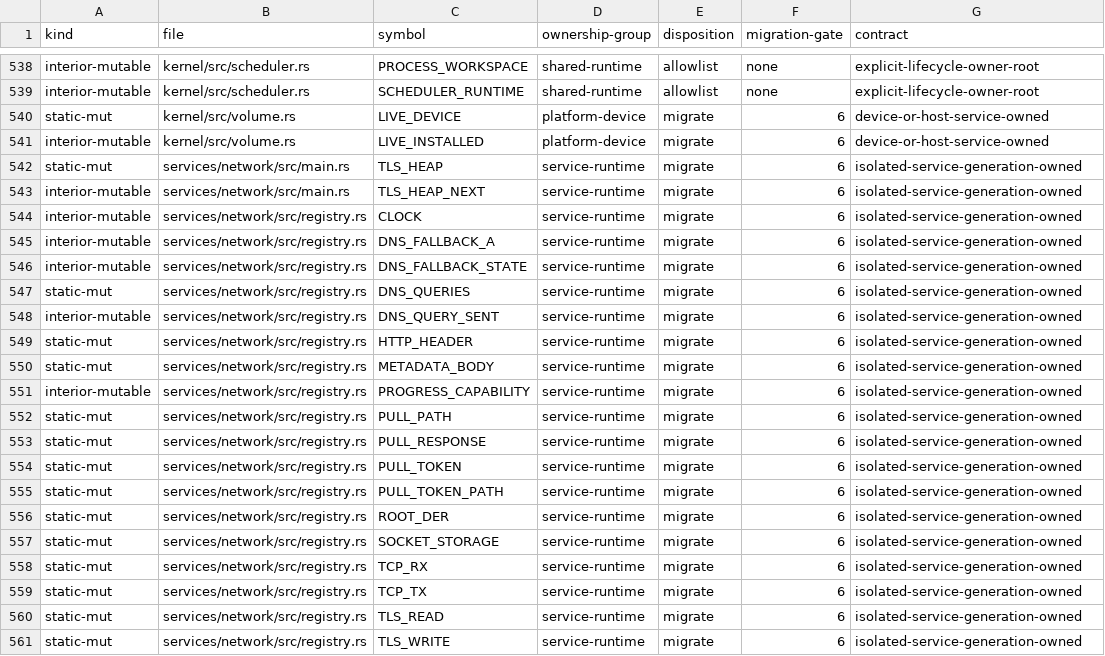
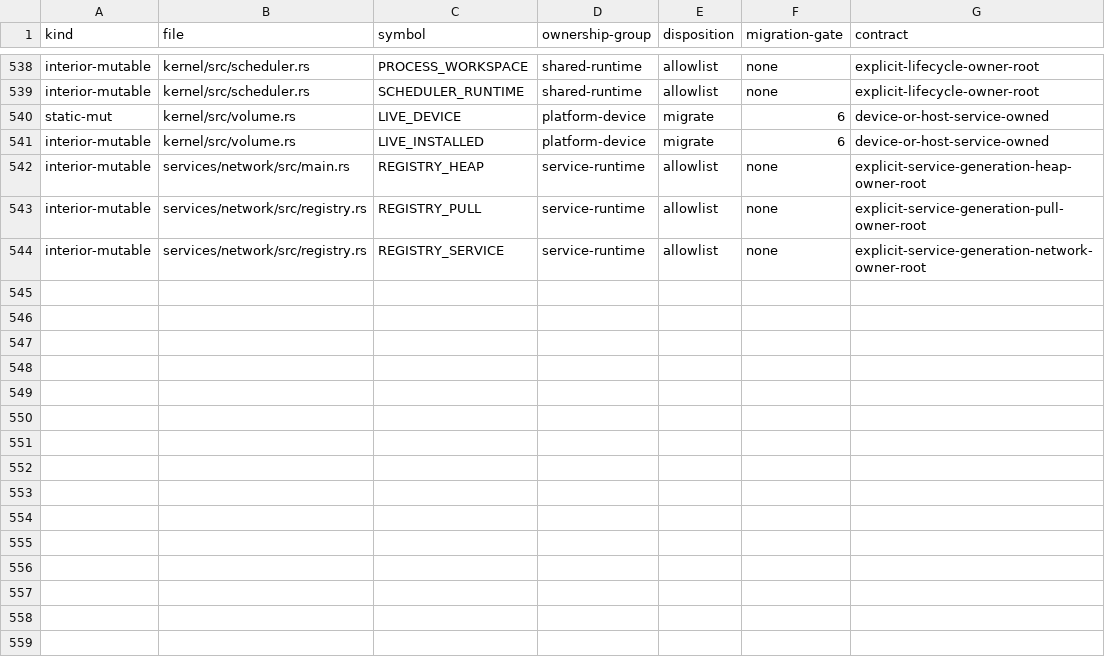
Before and after one commit to gmkurtzer/ginux, a TSV file: docs/feedback-hardening/writable-globals.tsv, drawn as a sheet; only a part is shown, gaps mark what is left out.

Commit message:
Own isolated network service state
Signed-off-by: Gregory M. Kurtzer <gmkurtzer@gmail.com>

```diff
--- a/docs/feedback-hardening/writable-globals.tsv
+++ b/docs/feedback-hardening/writable-globals.tsv
@@ -541,21 +541,4 @@ static-mut	kernel/src/volume.rs	LIVE_DEVICE	platform-device	migrate	6	device-or-
 interior-mutable	kernel/src/volume.rs	LIVE_INSTALLED	platform-device	migrate	6	device-or-host-service-owned
-static-mut	services/network/src/main.rs	TLS_HEAP	service-runtime	migrate	6	isolated-service-generation-owned
-interior-mutable	services/network/src/main.rs	TLS_HEAP_NEXT	service-runtime	migrate	6	isolated-service-generation-owned
-interior-mutable	services/network/src/registry.rs	CLOCK	service-runtime	migrate	6	isolated-service-generation-owned
-interior-mutable	services/network/src/registry.rs	DNS_FALLBACK_A	service-runtime	migrate	6	isolated-service-generation-owned
-interior-mutable	services/network/src/registry.rs	DNS_FALLBACK_STATE	service-runtime	migrate	6	isolated-service-generation-owned
-static-mut	services/network/src/registry.rs	DNS_QUERIES	service-runtime	migrate	6	isolated-service-generation-owned
-interior-mutable	services/network/src/registry.rs	DNS_QUERY_SENT	service-runtime	migrate	6	isolated-service-generation-owned
-static-mut	services/network/src/registry.rs	HTTP_HEADER	service-runtime	migrate	6	isolated-service-generation-owned
-static-mut	services/network/src/registry.rs	METADATA_BODY	service-runtime	migrate	6	isolated-service-generation-owned
-interior-mutable	services/network/src/registry.rs	PROGRESS_CAPABILITY	service-runtime	migrate	6	isolated-service-generation-owned
-static-mut	services/network/src/registry.rs	PULL_PATH	service-runtime	migrate	6	isolated-service-generation-owned
-static-mut	services/network/src/registry.rs	PULL_RESPONSE	service-runtime	migrate	6	isolated-service-generation-owned
-static-mut	services/network/src/registry.rs	PULL_TOKEN	service-runtime	migrate	6	isolated-service-generation-owned
-static-mut	services/network/src/registry.rs	PULL_TOKEN_PATH	service-runtime	migrate	6	isolated-service-generation-owned
-static-mut	services/network/src/registry.rs	ROOT_DER	service-runtime	migrate	6	isolated-service-generation-owned
-static-mut	services/network/src/registry.rs	SOCKET_STORAGE	service-runtime	migrate	6	isolated-service-generation-owned
-static-mut	services/network/src/registry.rs	TCP_RX	service-runtime	migrate	6	isolated-service-generation-owned
-static-mut	services/network/src/registry.rs	TCP_TX	service-runtime	migrate	6	isolated-service-generation-owned
-static-mut	services/network/src/registry.rs	TLS_READ	service-runtime	migrate	6	isolated-service-generation-owned
-static-mut	services/network/src/registry.rs	TLS_WRITE	service-runtime	migrate	6	isolated-service-generation-owned
+interior-mutable	services/network/src/main.rs	REGISTRY_HEAP	service-runtime	allowlist	none	explicit-service-generation-heap-owner-root
+interior-mutable	services/network/src/registry.rs	REGISTRY_PULL	service-runtime	allowlist	none	explicit-service-generation-pull-owner-root
+interior-mutable	services/network/src/registry.rs	REGISTRY_SERVICE	service-runtime	allowlist	none	explicit-service-generation-network-owner-root
```
Also changed, not shown: 5 other files.
